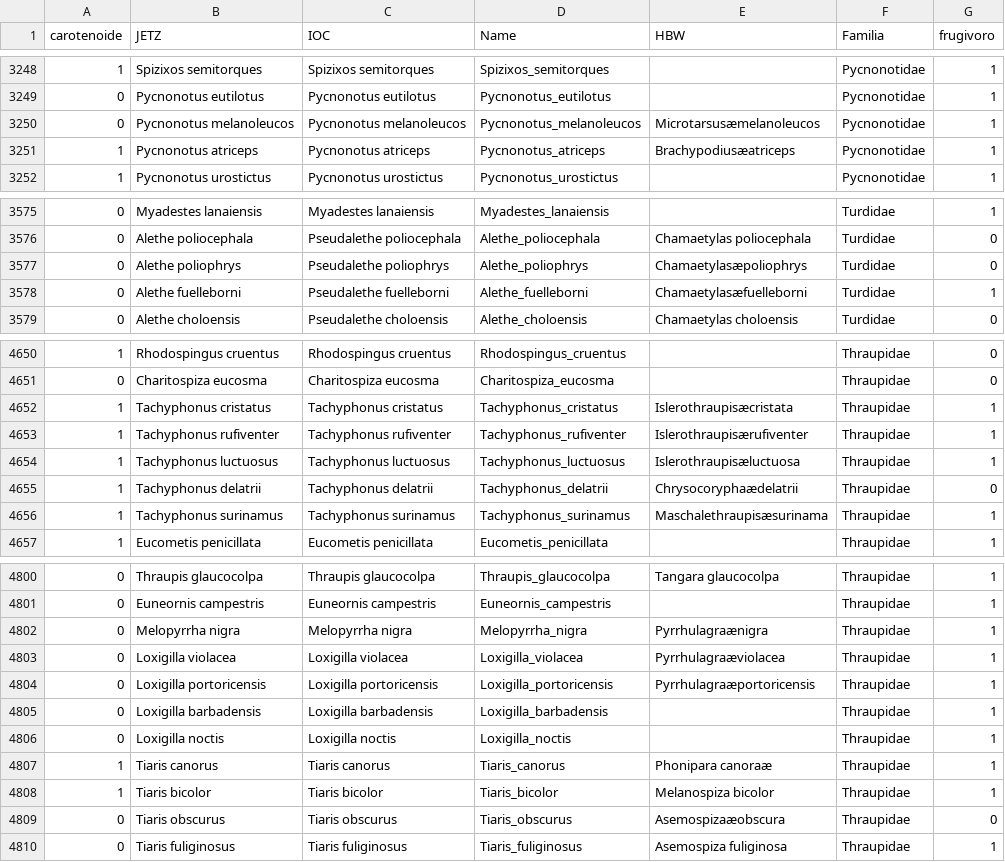
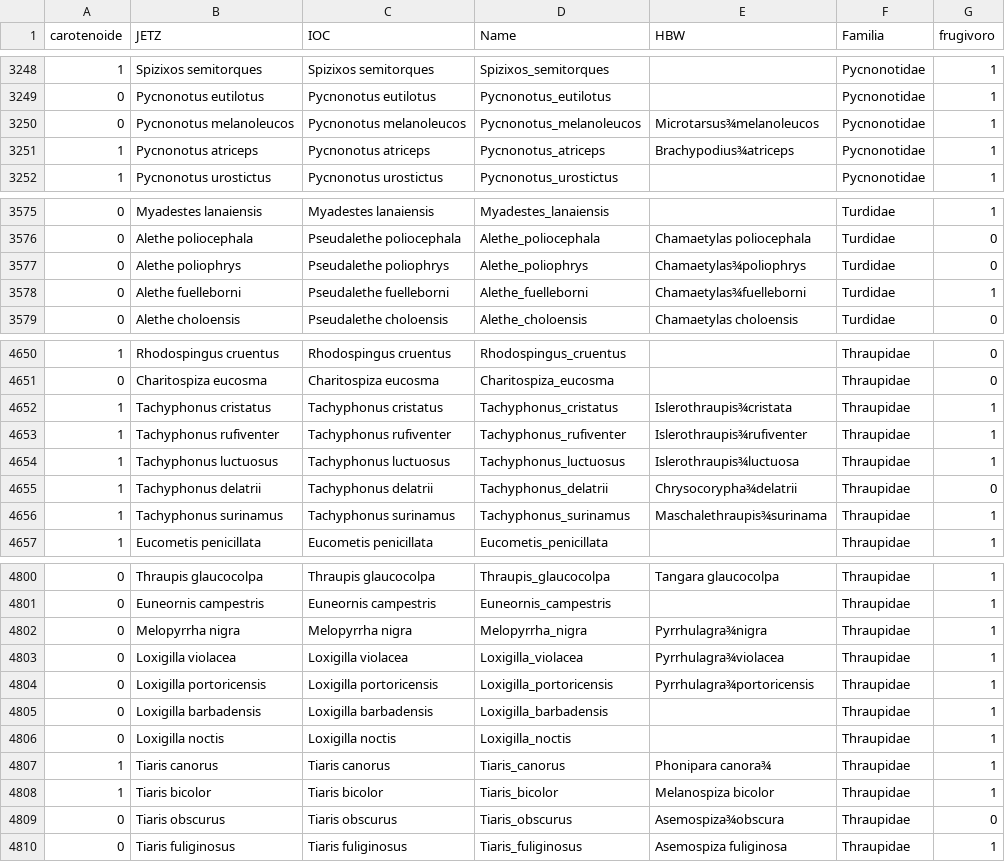
Before and after one commit to VeronicaRi/passerdiet, a CSV file: Data/datosdoc.csv, drawn as a sheet; only a part is shown, gaps mark what is left out; the diff covers the shown part only.

```diff
--- a/Data/datosdoc.csv
+++ b/Data/datosdoc.csv
@@ -3249,4 +3249,4 @@ carotenoide,JETZ,IOC,Name,HBW,Familia,frugivoro
 0,Pycnonotus eutilotus,Pycnonotus eutilotus,Pycnonotus_eutilotus,,Pycnonotidae,1
-0,Pycnonotus melanoleucos,Pycnonotus melanoleucos,Pycnonotus_melanoleucos,Microtarsusæmelanoleucos,Pycnonotidae,1
-1,Pycnonotus atriceps,Pycnonotus atriceps,Pycnonotus_atriceps,Brachypodiusæatriceps,Pycnonotidae,1
+0,Pycnonotus melanoleucos,Pycnonotus melanoleucos,Pycnonotus_melanoleucos,Microtarsus¾melanoleucos,Pycnonotidae,1
+1,Pycnonotus atriceps,Pycnonotus atriceps,Pycnonotus_atriceps,Brachypodius¾atriceps,Pycnonotidae,1
 1,Pycnonotus urostictus,Pycnonotus urostictus,Pycnonotus_urostictus,,Pycnonotidae,1
@@ -3576,4 +3576,4 @@ carotenoide,JETZ,IOC,Name,HBW,Familia,frugivoro
 0,Alethe poliocephala,Pseudalethe poliocephala,Alethe_poliocephala,Chamaetylas poliocephala,Turdidae,0
-0,Alethe poliophrys,Pseudalethe poliophrys,Alethe_poliophrys,Chamaetylasæpoliophrys,Turdidae,0
-0,Alethe fuelleborni,Pseudalethe fuelleborni,Alethe_fuelleborni,Chamaetylasæfuelleborni,Turdidae,1
+0,Alethe poliophrys,Pseudalethe poliophrys,Alethe_poliophrys,Chamaetylas¾poliophrys,Turdidae,0
+0,Alethe fuelleborni,Pseudalethe fuelleborni,Alethe_fuelleborni,Chamaetylas¾fuelleborni,Turdidae,1
 0,Alethe choloensis,Pseudalethe choloensis,Alethe_choloensis,Chamaetylas choloensis,Turdidae,0
@@ -4651,7 +4651,7 @@ carotenoide,JETZ,IOC,Name,HBW,Familia,frugivoro
 0,Charitospiza eucosma,Charitospiza eucosma,Charitospiza_eucosma,,Thraupidae,0
-1,Tachyphonus cristatus,Tachyphonus cristatus,Tachyphonus_cristatus,Islerothraupisæcristata,Thraupidae,1
-1,Tachyphonus rufiventer,Tachyphonus rufiventer,Tachyphonus_rufiventer,Islerothraupisærufiventer,Thraupidae,1
-1,Tachyphonus luctuosus,Tachyphonus luctuosus,Tachyphonus_luctuosus,Islerothraupisæluctuosa,Thraupidae,1
-1,Tachyphonus delatrii,Tachyphonus delatrii,Tachyphonus_delatrii,Chrysocoryphaædelatrii,Thraupidae,0
-1,Tachyphonus surinamus,Tachyphonus surinamus,Tachyphonus_surinamus,Maschalethraupisæsurinama,Thraupidae,1
+1,Tachyphonus cristatus,Tachyphonus cristatus,Tachyphonus_cristatus,Islerothraupis¾cristata,Thraupidae,1
+1,Tachyphonus rufiventer,Tachyphonus rufiventer,Tachyphonus_rufiventer,Islerothraupis¾rufiventer,Thraupidae,1
+1,Tachyphonus luctuosus,Tachyphonus luctuosus,Tachyphonus_luctuosus,Islerothraupis¾luctuosa,Thraupidae,1
+1,Tachyphonus delatrii,Tachyphonus delatrii,Tachyphonus_delatrii,Chrysocorypha¾delatrii,Thraupidae,0
+1,Tachyphonus surinamus,Tachyphonus surinamus,Tachyphonus_surinamus,Maschalethraupis¾surinama,Thraupidae,1
 1,Eucometis penicillata,Eucometis penicillata,Eucometis_penicillata,,Thraupidae,1
@@ -4801,10 +4801,10 @@ carotenoide,JETZ,IOC,Name,HBW,Familia,frugivoro
 0,Euneornis campestris,Euneornis campestris,Euneornis_campestris,,Thraupidae,1
-0,Melopyrrha nigra,Melopyrrha nigra,Melopyrrha_nigra,Pyrrhulagraænigra,Thraupidae,1
-0,Loxigilla violacea,Loxigilla violacea,Loxigilla_violacea,Pyrrhulagraæviolacea,Thraupidae,1
-0,Loxigilla portoricensis,Loxigilla portoricensis,Loxigilla_portoricensis,Pyrrhulagraæportoricensis,Thraupidae,1
+0,Melopyrrha nigra,Melopyrrha nigra,Melopyrrha_nigra,Pyrrhulagra¾nigra,Thraupidae,1
+0,Loxigilla violacea,Loxigilla violacea,Loxigilla_violacea,Pyrrhulagra¾violacea,Thraupidae,1
+0,Loxigilla portoricensis,Loxigilla portoricensis,Loxigilla_portoricensis,Pyrrhulagra¾portoricensis,Thraupidae,1
 0,Loxigilla barbadensis,Loxigilla barbadensis,Loxigilla_barbadensis,,Thraupidae,1
 0,Loxigilla noctis,Loxigilla noctis,Loxigilla_noctis,,Thraupidae,1
-1,Tiaris canorus,Tiaris canorus,Tiaris_canorus,Phonipara canoraæ,Thraupidae,1
+1,Tiaris canorus,Tiaris canorus,Tiaris_canorus,Phonipara canora¾,Thraupidae,1
 1,Tiaris bicolor,Tiaris bicolor,Tiaris_bicolor,Melanospiza bicolor,Thraupidae,1
-0,Tiaris obscurus,Tiaris obscurus,Tiaris_obscurus,Asemospizaæobscura,Thraupidae,0
+0,Tiaris obscurus,Tiaris obscurus,Tiaris_obscurus,Asemospiza¾obscura,Thraupidae,0
 0,Tiaris fuliginosus,Tiaris fuliginosus,Tiaris_fuliginosus,Asemospiza fuliginosa,Thraupidae,1
```
Also changed, not shown: 16 edited cells elsewhere in this file, 23 other files.
